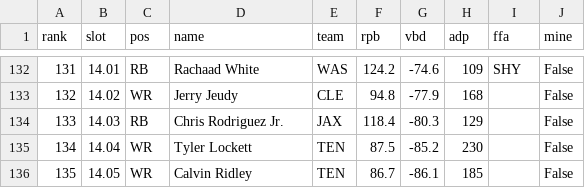
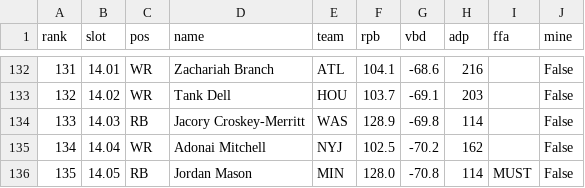
Before and after one commit to jangelog1/draft, a CSV file: RPB-DRAFT-160.csv, drawn as a sheet; only a part is shown, gaps mark what is left out; the diff covers the shown part only.

```diff
--- a/RPB-DRAFT-160.csv
+++ b/RPB-DRAFT-160.csv
@@ -132,5 +132,5 @@ rank,slot,pos,name,team,rpb,vbd,adp,ffa,mine
-131,14.01,RB,Rachaad White,WAS,124.2,-74.6,109,SHY,False
-132,14.02,WR,Jerry Jeudy,CLE,94.8,-77.9,168,,False
-133,14.03,RB,Chris Rodriguez Jr.,JAX,118.4,-80.3,129,,False
-134,14.04,WR,Tyler Lockett,TEN,87.5,-85.2,230,,False
-135,14.05,WR,Calvin Ridley,TEN,86.7,-86.1,185,,False
+131,14.01,WR,Zachariah Branch,ATL,104.1,-68.6,216,,False
+132,14.02,WR,Tank Dell,HOU,103.7,-69.1,203,,False
+133,14.03,RB,Jacory Croskey-Merritt,WAS,128.9,-69.8,114,,False
+134,14.04,WR,Adonai Mitchell,NYJ,102.5,-70.2,162,,False
+135,14.05,RB,Jordan Mason,MIN,128.0,-70.8,114,MUST,False
```
Also changed, not shown: 168 edited cells elsewhere in this file, RPB-TARGETS-160.csv, 5 other files.
